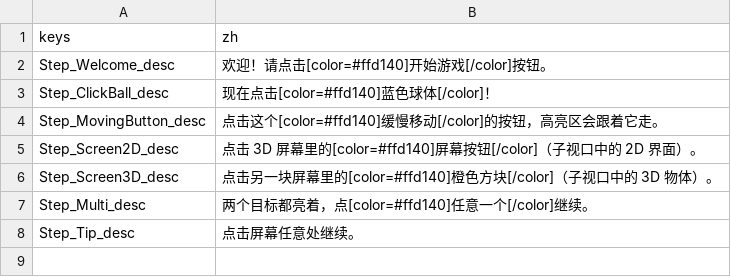
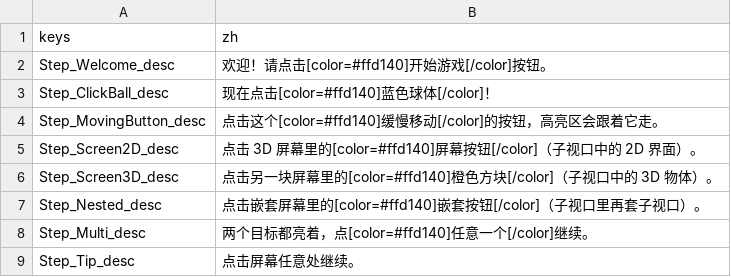
Before and after one commit to QinZhuo/DEVFramework, a CSV file: Assets/Translation/task.csv, drawn as a sheet.

```diff
--- a/Assets/Translation/task.csv
+++ b/Assets/Translation/task.csv
@@ -6,2 +6,3 @@ Step_Screen2D_desc,点击 3D 屏幕里的[color=#ffd140]屏幕按钮[/color]（
 Step_Screen3D_desc,点击另一块屏幕里的[color=#ffd140]橙色方块[/color]（子视口中的 3D 物体）。
+Step_Nested_desc,点击嵌套屏幕里的[color=#ffd140]嵌套按钮[/color]（子视口里再套子视口）。
 Step_Multi_desc,两个目标都亮着，点[color=#ffd140]任意一个[/color]继续。
```
Also changed, not shown: 10 other files.
